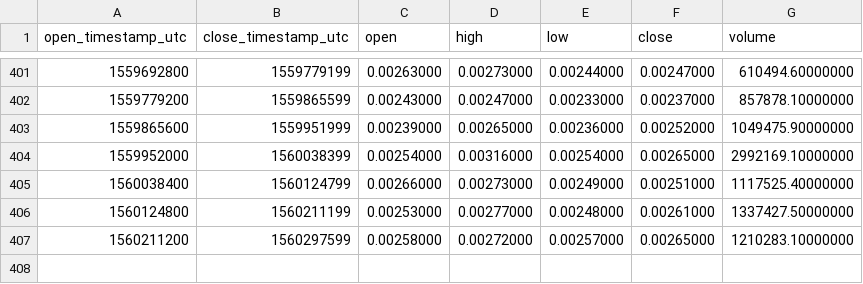
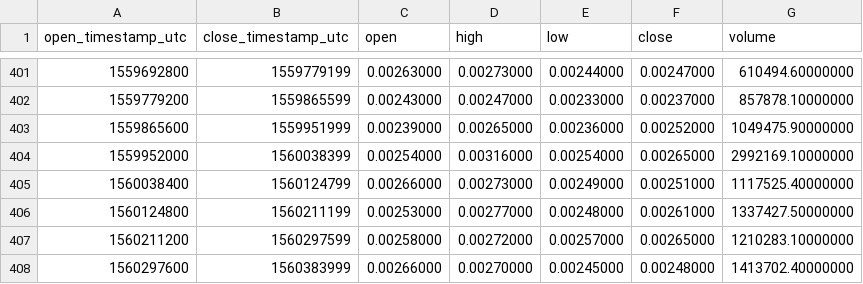
Before and after one commit to cryptobigbro/binance-LOOMBNB, a CSV file: binance-LOOMBNB-1d.csv, drawn as a sheet; only a part is shown, gaps mark what is left out.

```diff
--- a/binance-LOOMBNB-1d.csv
+++ b/binance-LOOMBNB-1d.csv
@@ -407 +407,2 @@ open_timestamp_utc,close_timestamp_utc,open,high,low,close,volume
 1560211200,1560297599,0.00258000,0.00272000,0.00257000,0.00265000,1210283.10000000
+1560297600,1560383999,0.00266000,0.00270000,0.00245000,0.00248000,1413702.40000000
```
Also changed, not shown: binance-LOOMBNB-1h.csv, binance-LOOMBNB-1w.csv.
